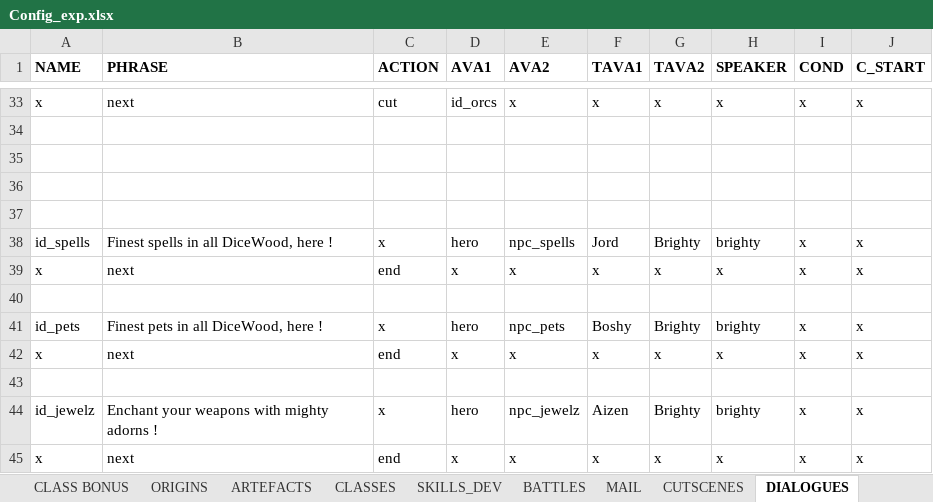
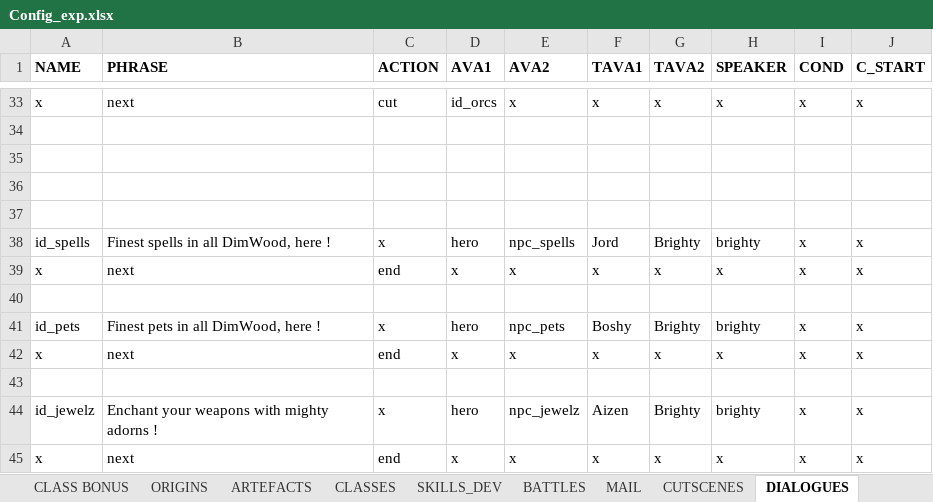
Before and after one commit to uberbax/AllForOne, an Excel workbook: Assets/StreamingAssets/Config_exp.xlsx, sheet DIALOGUES, drawn as a sheet; only a part is shown, gaps mark what is left out; values as stored, in another font and other column widths than the file's, no borders; the diff names each change by its address in the sheet, - before the commit and + after, or states it on an @@ line.

```diff
--- a/Assets/StreamingAssets/Config_exp.xlsx (sheet DIALOGUES)
+++ b/Assets/StreamingAssets/Config_exp.xlsx (sheet DIALOGUES)
-B38 (PHRASE): Finest spells in all DiceWood, here !
+B38 (PHRASE): Finest spells in all DimWood, here !
-B41 (PHRASE): Finest pets in all DiceWood, here !
+B41 (PHRASE): Finest pets in all DimWood, here !
```
Also changed, not shown: sheet Heroes, Assets/StreamingAssets/loc.xlsx, 18 other files.
